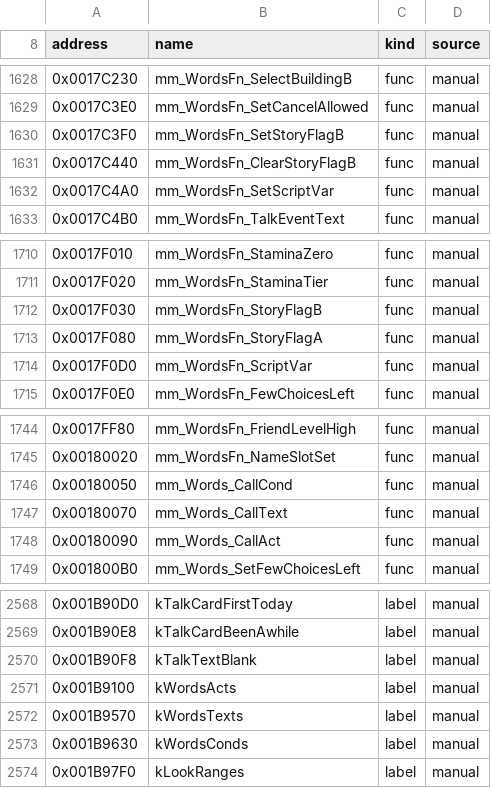
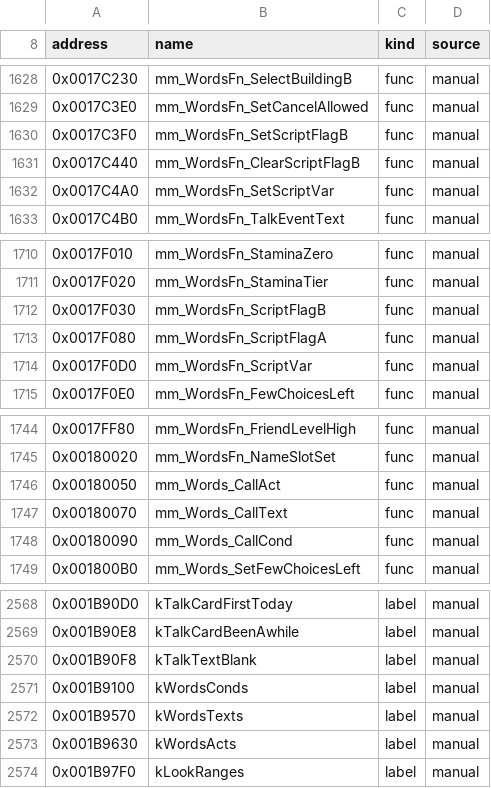
Before and after one commit to koaque/Metropolismania-PC, a CSV file: config/symbols.csv, drawn as a sheet; only a part is shown, gaps mark what is left out.

```diff
--- a/config/symbols.csv
+++ b/config/symbols.csv
@@ -1629,4 +1629,4 @@ address,name,kind,source
 0x0017C3E0,mm_WordsFn_SetCancelAllowed,func,manual
-0x0017C3F0,mm_WordsFn_SetStoryFlagB,func,manual
-0x0017C440,mm_WordsFn_ClearStoryFlagB,func,manual
+0x0017C3F0,mm_WordsFn_SetScriptFlagB,func,manual
+0x0017C440,mm_WordsFn_ClearScriptFlagB,func,manual
 0x0017C4A0,mm_WordsFn_SetScriptVar,func,manual
@@ -1711,4 +1711,4 @@ address,name,kind,source
 0x0017F020,mm_WordsFn_StaminaTier,func,manual
-0x0017F030,mm_WordsFn_StoryFlagB,func,manual
-0x0017F080,mm_WordsFn_StoryFlagA,func,manual
+0x0017F030,mm_WordsFn_ScriptFlagB,func,manual
+0x0017F080,mm_WordsFn_ScriptFlagA,func,manual
 0x0017F0D0,mm_WordsFn_ScriptVar,func,manual
@@ -1745,5 +1745,5 @@ address,name,kind,source
 0x00180020,mm_WordsFn_NameSlotSet,func,manual
-0x00180050,mm_Words_CallCond,func,manual
+0x00180050,mm_Words_CallAct,func,manual
 0x00180070,mm_Words_CallText,func,manual
-0x00180090,mm_Words_CallAct,func,manual
+0x00180090,mm_Words_CallCond,func,manual
 0x001800B0,mm_Words_SetFewChoicesLeft,func,manual
@@ -2570,5 +2570,5 @@ address,name,kind,source
 0x001B90F8,kTalkTextBlank,label,manual
-0x001B9100,kWordsActs,label,manual
+0x001B9100,kWordsConds,label,manual
 0x001B9570,kWordsTexts,label,manual
-0x001B9630,kWordsConds,label,manual
+0x001B9630,kWordsActs,label,manual
 0x001B97F0,kLookRanges,label,manual
```
Also changed, not shown: config/funcmap.csv, config/port_status.csv, 10 other files.
